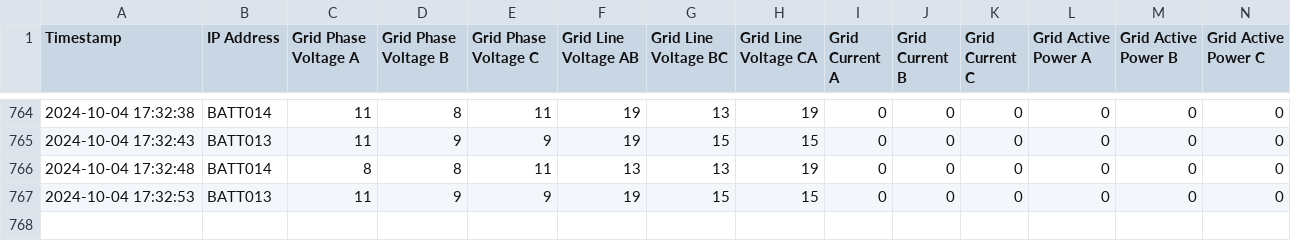
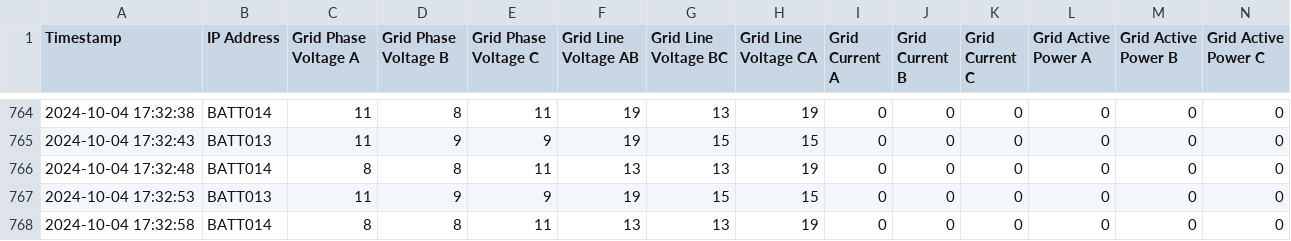
Before and after one commit to Blacksheep13-NJ/ModbusData, a CSV file: BATT014_modbus_data.csv, drawn as a sheet; only a part is shown, gaps mark what is left out; rows hold the shown columns only; the diff names each change by its address in the sheet, - before the commit and + after, or states it on an @@ line.

Commit message:
Add or update Modbus data CSV

```diff
--- a/BATT014_modbus_data.csv
+++ b/BATT014_modbus_data.csv
+row 768: 2024-10-04 17:32:58 | BATT014 | 8 | 8 | 11 | 13 | 13 | 19 | 0 | 0 | 0 | 0 | 0 | 0
```
